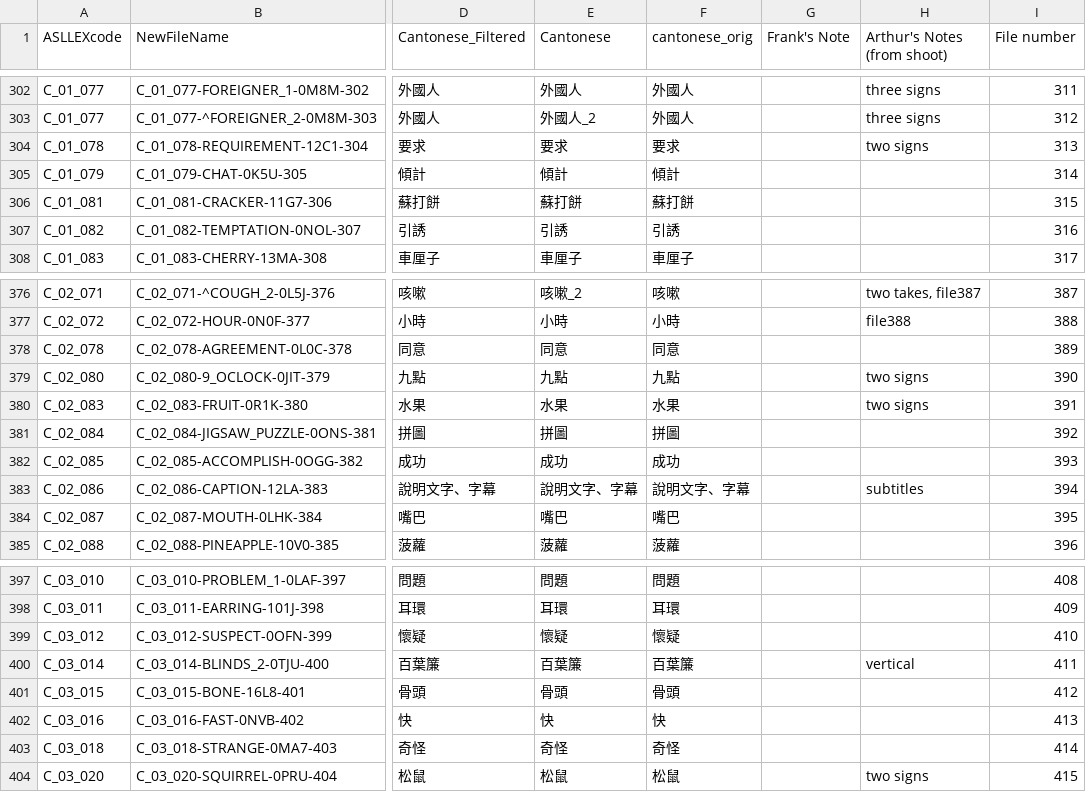
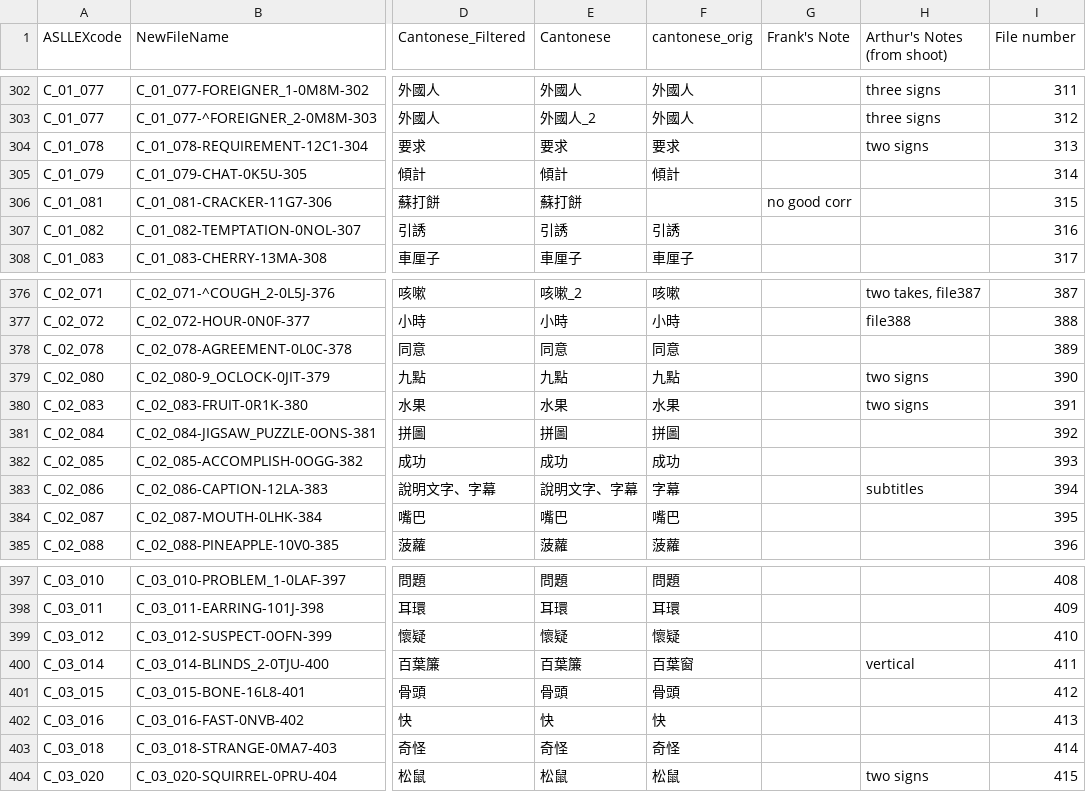
Before and after one commit to Frankalexej/slsm, a CSV file: HKSL_src.csv, drawn as a sheet; only a part is shown, gaps mark what is left out; the diff covers the shown part only; the diff names each change by its address in the sheet, - before the commit and + after, or states it on an @@ line.

```diff
--- a/HKSL_src.csv
+++ b/HKSL_src.csv
-F306 (cantonese_orig): 蘇打餅
+F306 (cantonese_orig): (empty)
-G306 (Frank's Note): (empty)
+G306 (Frank's Note): no good corr
-F383 (cantonese_orig): 說明文字、字幕
+F383 (cantonese_orig): 字幕
-F400 (cantonese_orig): 百葉簾
+F400 (cantonese_orig): 百葉窗
```
Also changed, not shown: 30 edited cells elsewhere in this file, 1 other file.
